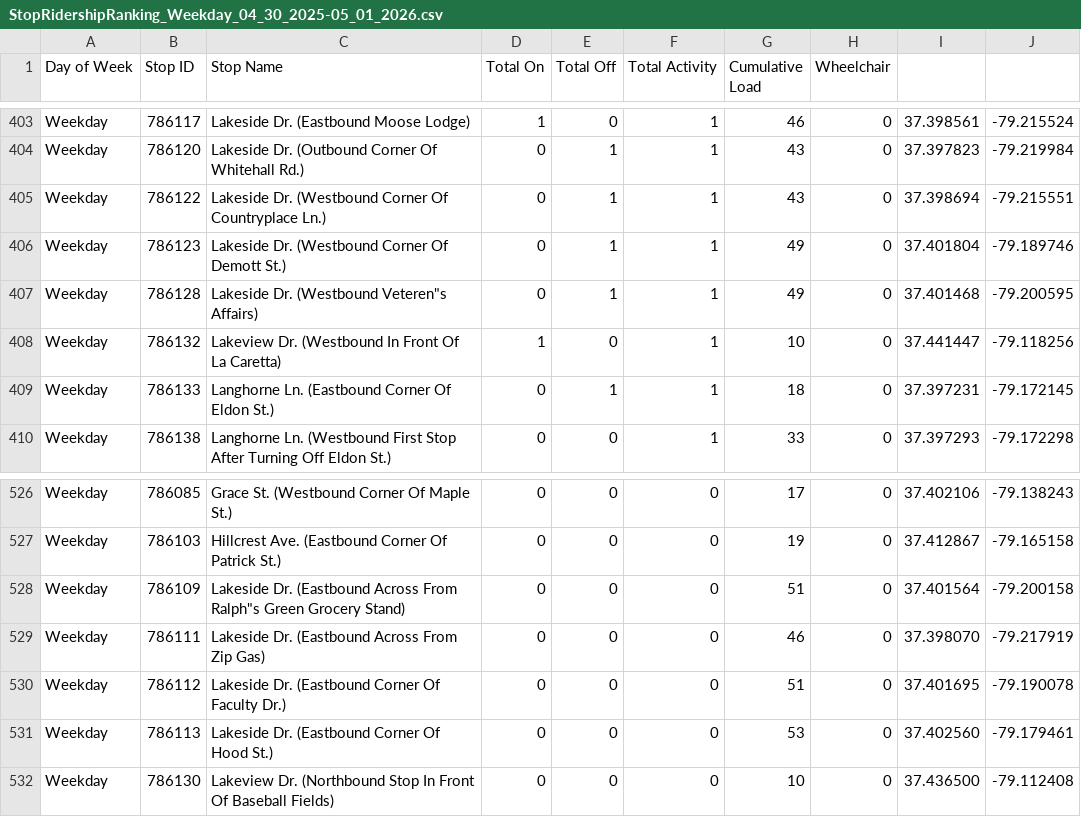
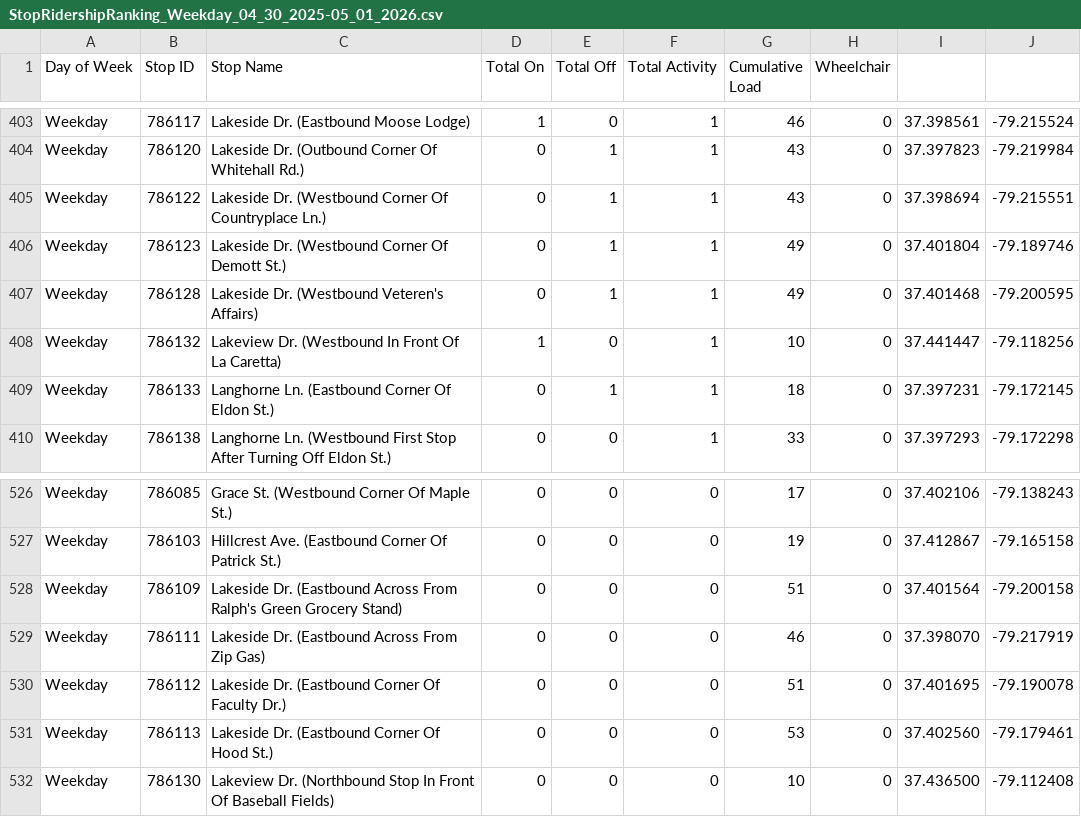
Before and after one commit to livable-lynchburg/gltc-ridership, a CSV file: 2025-2026/StopRidershipRanking_Weekday_04_30_2025-05_01_2026.csv, drawn as a sheet; only a part is shown, gaps mark what is left out; the diff covers the shown part only.

```diff
--- a/2025-2026/StopRidershipRanking_Weekday_04_30_2025-05_01_2026.csv
+++ b/2025-2026/StopRidershipRanking_Weekday_04_30_2025-05_01_2026.csv
@@ -406,3 +406,3 @@ Weekday,786122,Lakeside Dr. (Westbound Corner Of Countryplace Ln.),0,1,1,43,0,37
 Weekday,786123,Lakeside Dr. (Westbound Corner Of Demott St.),0,1,1,49,0,37.401804,-79.189746
-Weekday,786128,Lakeside Dr. (Westbound Veteren"s Affairs),0,1,1,49,0,37.401468,-79.200595
+Weekday,786128,Lakeside Dr. (Westbound Veteren's Affairs),0,1,1,49,0,37.401468,-79.200595
 Weekday,786132,Lakeview Dr. (Westbound In Front Of La Caretta),1,0,1,10,0,37.441447,-79.118256
@@ -527,3 +527,3 @@ Weekday,786085,Grace St. (Westbound Corner Of Maple St.),0,0,0,17,0,37.402106,-7
 Weekday,786103,Hillcrest Ave. (Eastbound Corner Of Patrick St.),0,0,0,19,0,37.412867,-79.165158
-Weekday,786109,Lakeside Dr. (Eastbound Across From Ralph"s Green Grocery Stand),0,0,0,51,0,37.401564,-79.200158
+Weekday,786109,Lakeside Dr. (Eastbound Across From Ralph's Green Grocery Stand),0,0,0,51,0,37.401564,-79.200158
 Weekday,786111,Lakeside Dr. (Eastbound Across From Zip Gas),0,0,0,46,0,37.398070,-79.217919
```
Also changed, not shown: 5 edited cells elsewhere in this file, 2025-2026/StopRidershipRanking_Saturday_04_30_2025-05_01_2026.csv, 2025-2026/StopRidershipRanking_Sunday_04_30_2025-05_01_2026.csv.
